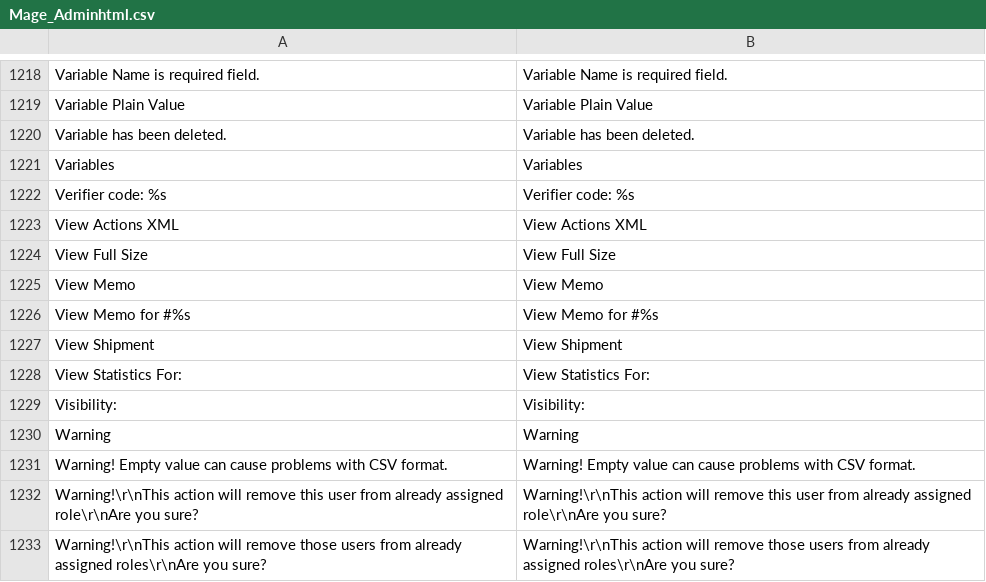
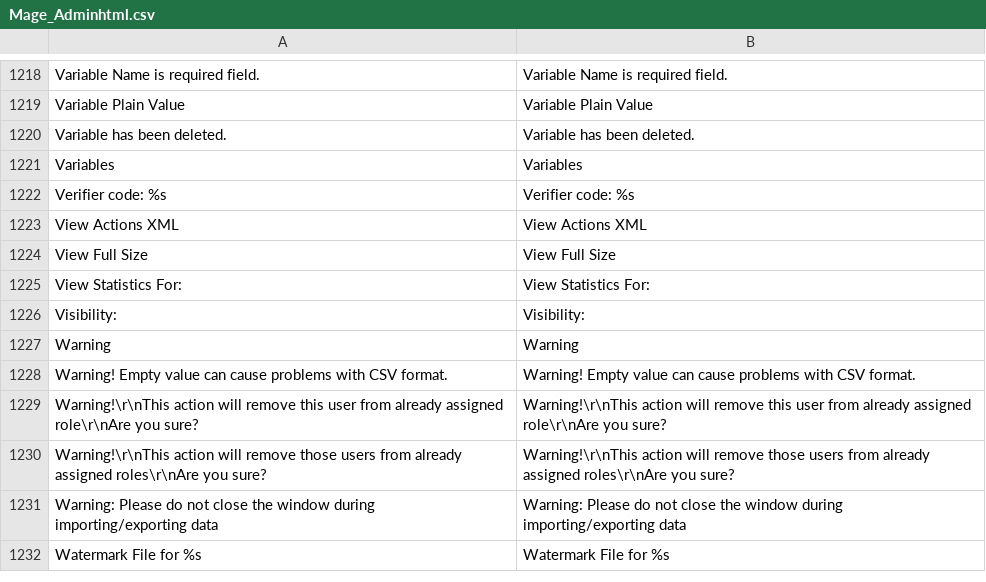
Before and after one commit to randallelliott714/magento, a CSV file: app/locale/en_US/Mage_Adminhtml.csv, drawn as a sheet; only a part is shown, gaps mark what is left out; the shorter side is filled out with more unchanged rows.

Commit message:
Set page title for credit memo and shipment same as invoice (#1416)

```diff
--- a/app/locale/en_US/Mage_Adminhtml.csv
+++ b/app/locale/en_US/Mage_Adminhtml.csv
@@ -1224,5 +1224,2 @@
 "View Full Size","View Full Size"
-"View Memo","View Memo"
-"View Memo for #%s","View Memo for #%s"
-"View Shipment","View Shipment"
 "View Statistics For:","View Statistics For:"
```
Also changed, not shown: 2 other files.
